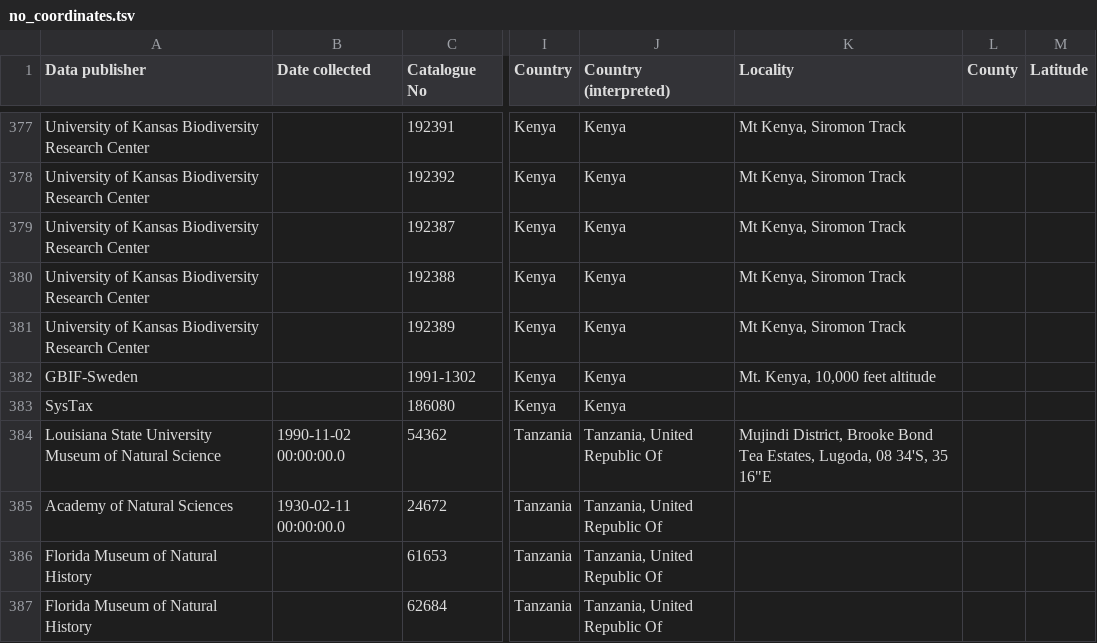
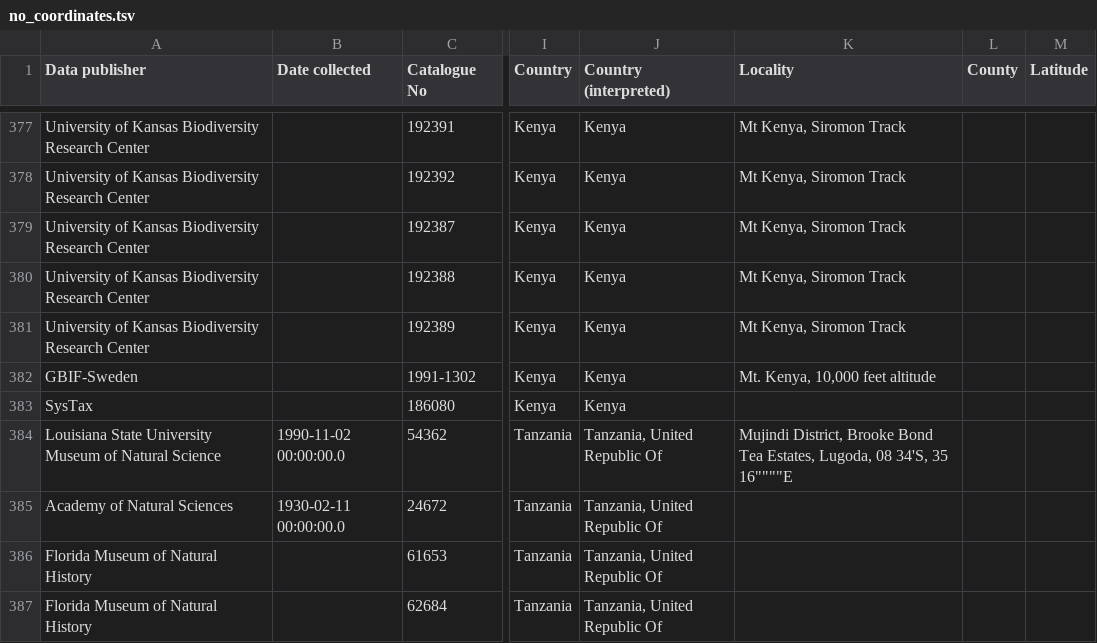
Before and after one commit to rdmpage/gbif-chameleon, a TSV file: data/no_coordinates.tsv, drawn as a sheet; only a part is shown, gaps mark what is left out; the diff names each change by its address in the sheet, - before the commit and + after, or states it on an @@ line.

Commit message:
Trying to escape doble quote
http://webapps.stackexchange.com/a/26867

```diff
--- a/data/no_coordinates.tsv
+++ b/data/no_coordinates.tsv
-K384 (Locality): …34'S, 35 16"E
+K384 (Locality): …34'S, 35 16""""E
```
